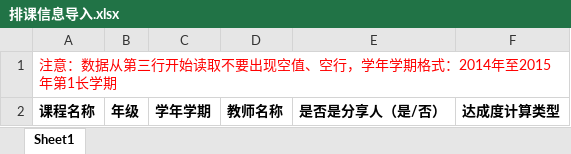
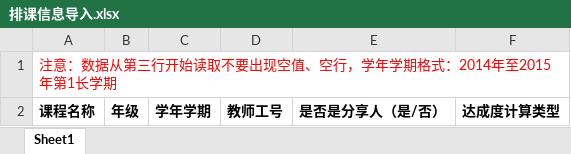
Before and after one commit to gejinming/certification-api-jg-2, an Excel workbook: src/main/resources/excel/排课信息导入.xlsx, sheet Sheet1, drawn as a sheet; values as stored, in another font and other column widths than the file's, no borders; the diff names each change by its address in the sheet, - before the commit and + after, or states it on an @@ line.

```diff
--- a/src/main/resources/excel/排课信息导入.xlsx (sheet Sheet1)
+++ b/src/main/resources/excel/排课信息导入.xlsx (sheet Sheet1)
-D2: 教师名称
+D2: 教师工号
```
Also changed, not shown: 54 other files.
